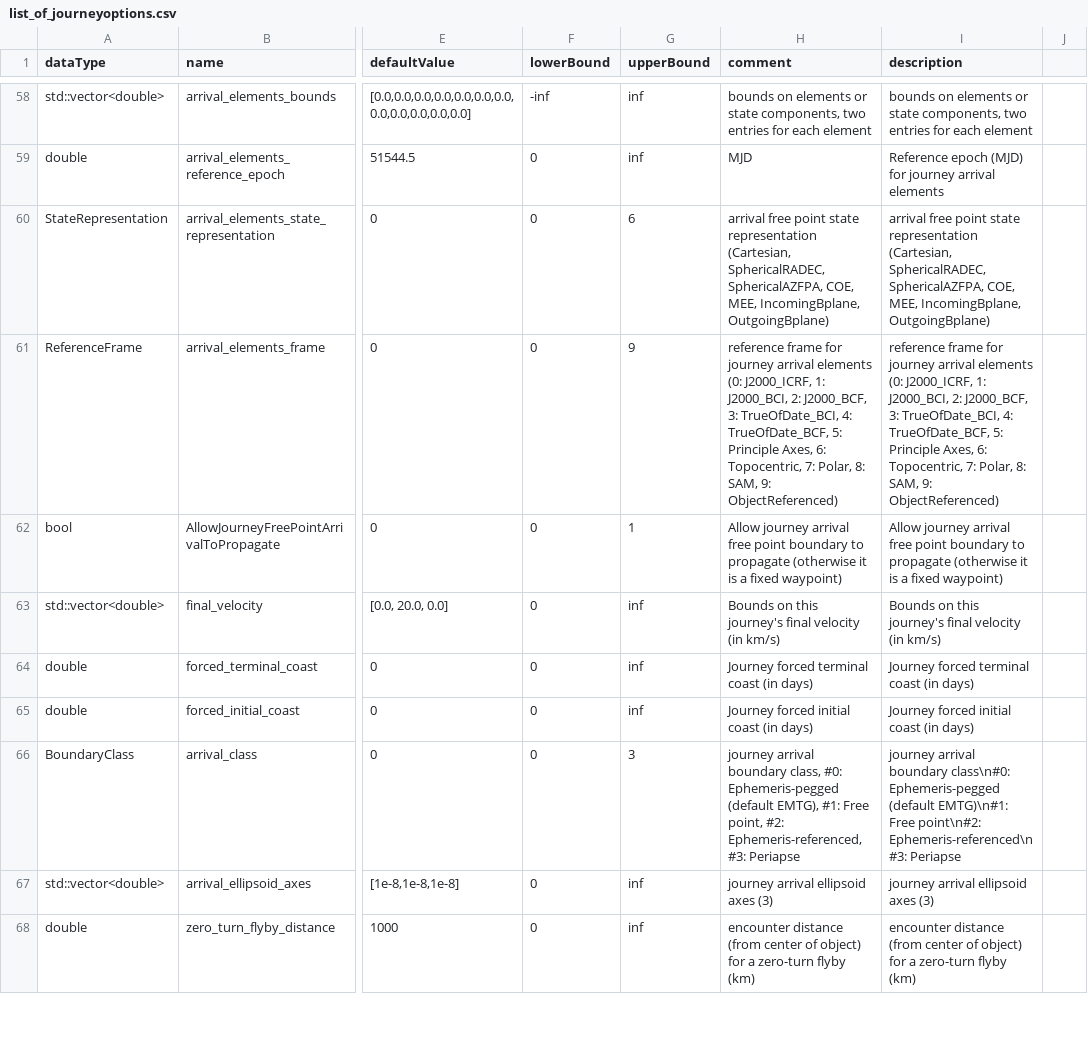
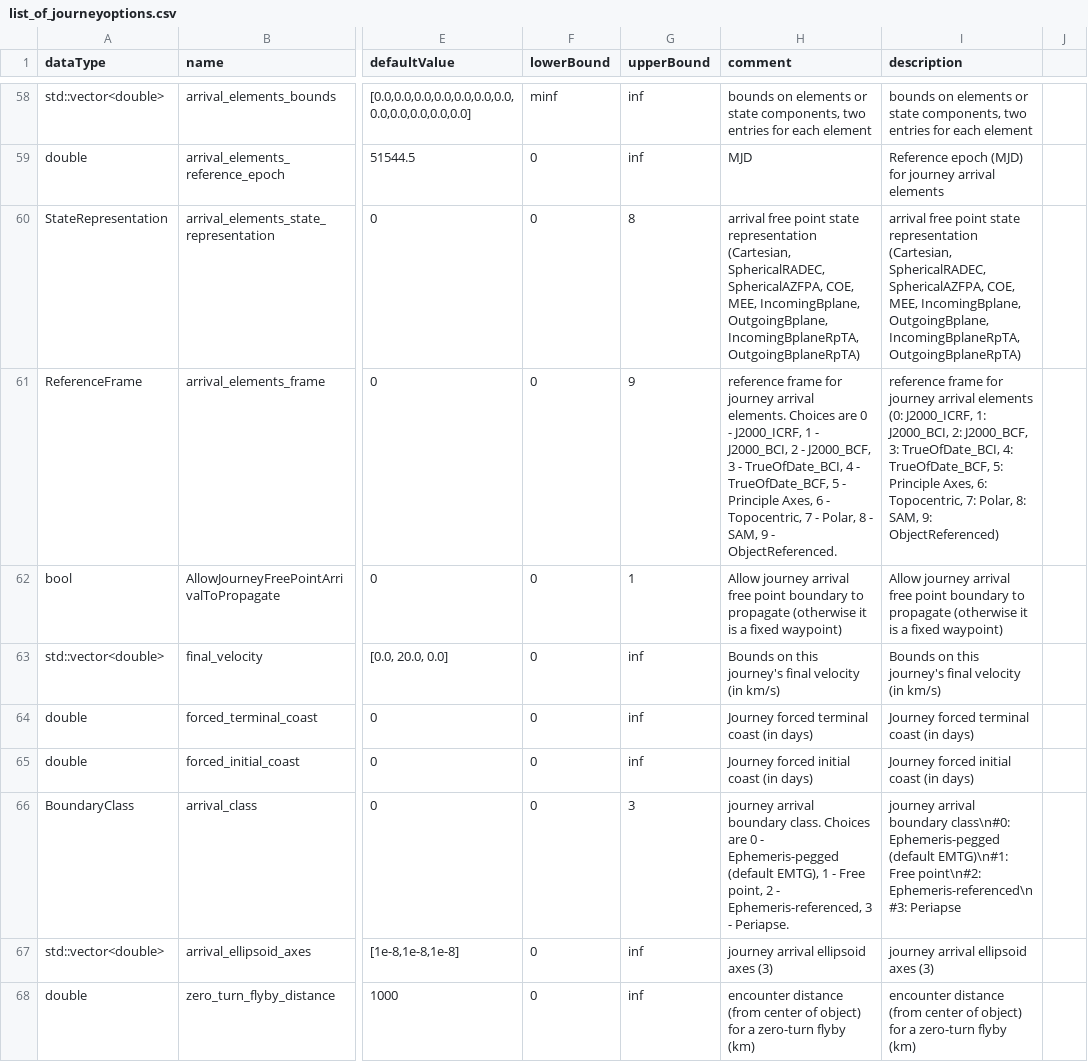
Before and after one commit to nasa/EMTG, a CSV file: OptionsOverhaul/list_of_journeyoptions.csv, drawn as a sheet; only a part is shown, gaps mark what is left out; the diff covers the shown part only; the diff names each change by its address in the sheet, - before the commit and + after, or states it on an @@ line.

```diff
--- a/OptionsOverhaul/list_of_journeyoptions.csv
+++ b/OptionsOverhaul/list_of_journeyoptions.csv
-F58 (lowerBound): -inf
+F58 (lowerBound): minf
-G60 (upperBound): 6
+G60 (upperBound): 8
-H60 (comment): …MEE, IncomingBplane, OutgoingBplane)
+H60 (comment): …MEE, IncomingBplane, OutgoingBplane, IncomingBplaneRpTA, OutgoingBplaneRpTA)
-I60 (description): …MEE, IncomingBplane, OutgoingBplane)
+I60 (description): …MEE, IncomingBplane, OutgoingBplane, IncomingBplaneRpTA, OutgoingBplaneRpTA)
-H61 (comment): …journey arrival elements (0: J2000_ICRF, 1: J2000_BCI, 2: J2000_BCF, 3: TrueOfDate_BCI, 4: TrueOfDate_BCF, 5: Principle Axes, 6: Topocentric, 7: Polar, 8: SAM, 9: ObjectReferenced)
+H61 (comment): …journey arrival elements. Choices are 0 - J2000_ICRF, 1 - J2000_BCI, 2 - J2000_BCF, 3 - TrueOfDate_BCI, 4 - TrueOfDate_BCF, 5 - Principle Axes, 6 - Topocentric, 7 - Polar, 8 - SAM, 9 - ObjectReferenced.
-H66 (comment): …arrival boundary class, #0: Ephemeris-pegged (default EMTG), #1: Free point, #2: Ephemeris-referenced, #3: Periapse
+H66 (comment): …arrival boundary class. Choices are 0 - Ephemeris-pegged (default EMTG), 1 - Free point, 2 - Ephemeris-referenced, 3 - Periapse.
```
Also changed, not shown: 9 added rows and 40 edited cells elsewhere in this file, OptionsOverhaul/list_of_missionoptions.csv, 2 other files.
